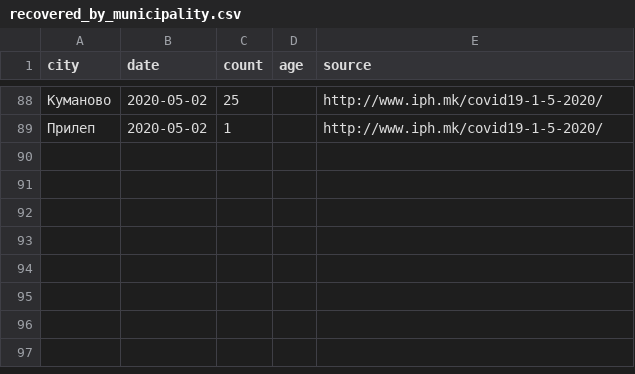
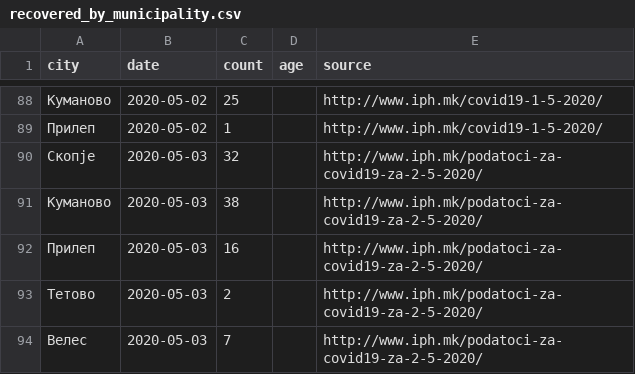
Before and after one commit to klupp/opendata, a CSV file: mk/covid19/datasets/recovered_by_municipality.csv, drawn as a sheet; only a part is shown, gaps mark what is left out; the diff names each change by its address in the sheet, - before the commit and + after, or states it on an @@ line.

```diff
--- a/mk/covid19/datasets/recovered_by_municipality.csv
+++ b/mk/covid19/datasets/recovered_by_municipality.csv
+row 90: Скопје | 2020-05-03 | 32 |  | http://www.iph.mk/podatoci-za-covid19-za-2-5-2020/
+row 91: Куманово | 2020-05-03 | 38 |  | http://www.iph.mk/podatoci-za-covid19-za-2-5-2020/
+row 92: Прилеп | 2020-05-03 | 16 |  | http://www.iph.mk/podatoci-za-covid19-za-2-5-2020/
+row 93: Тетово | 2020-05-03 | 2 |  | http://www.iph.mk/podatoci-za-covid19-za-2-5-2020/
+row 94: Велес | 2020-05-03 | 7 |  | http://www.iph.mk/podatoci-za-covid19-za-2-5-2020/
```
Also changed, not shown: mk/covid19/datasets/dead_by_municipality.csv, mk/covid19/datasets/infected_by_municipality.csv, 2 other files.
